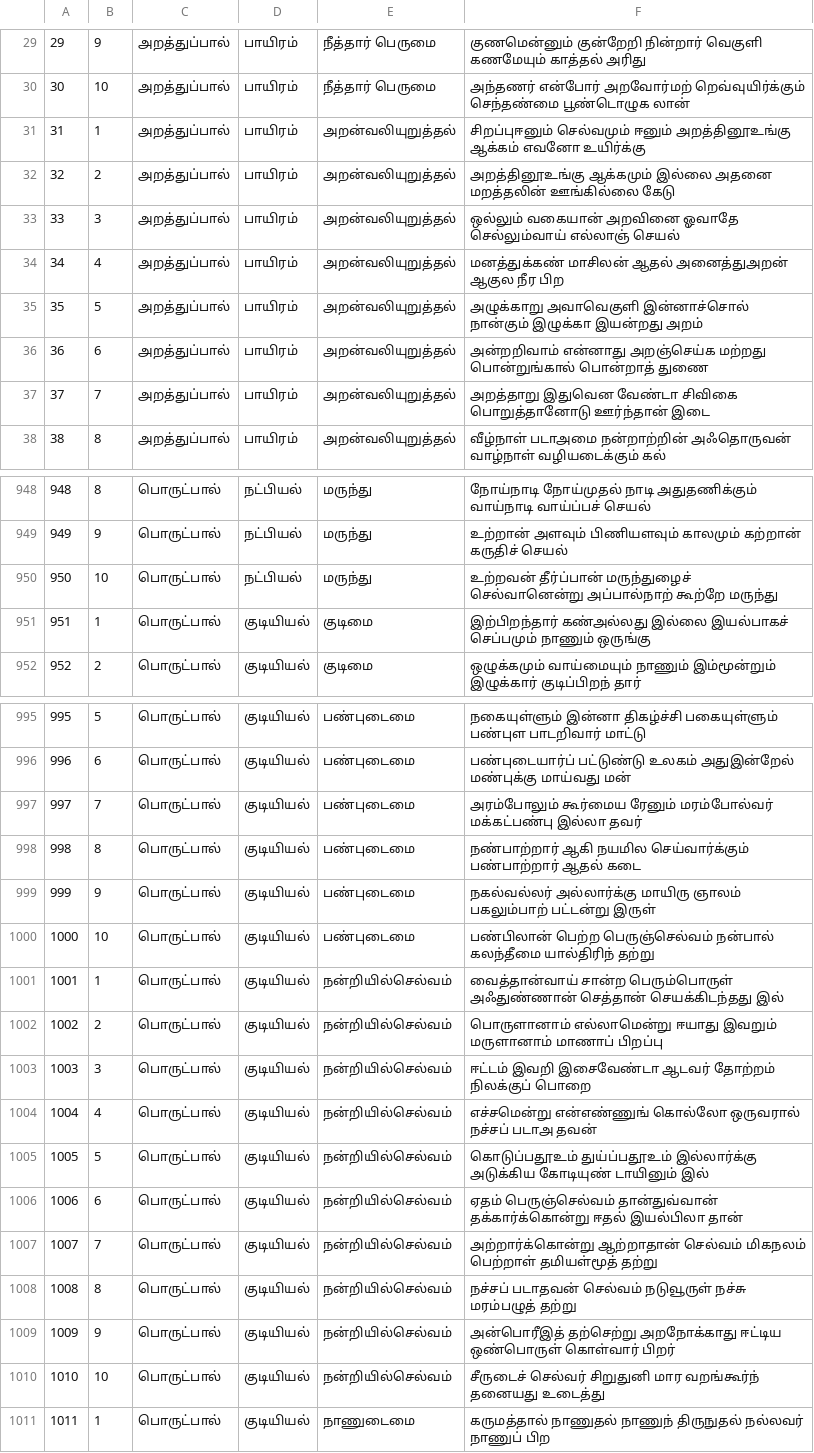
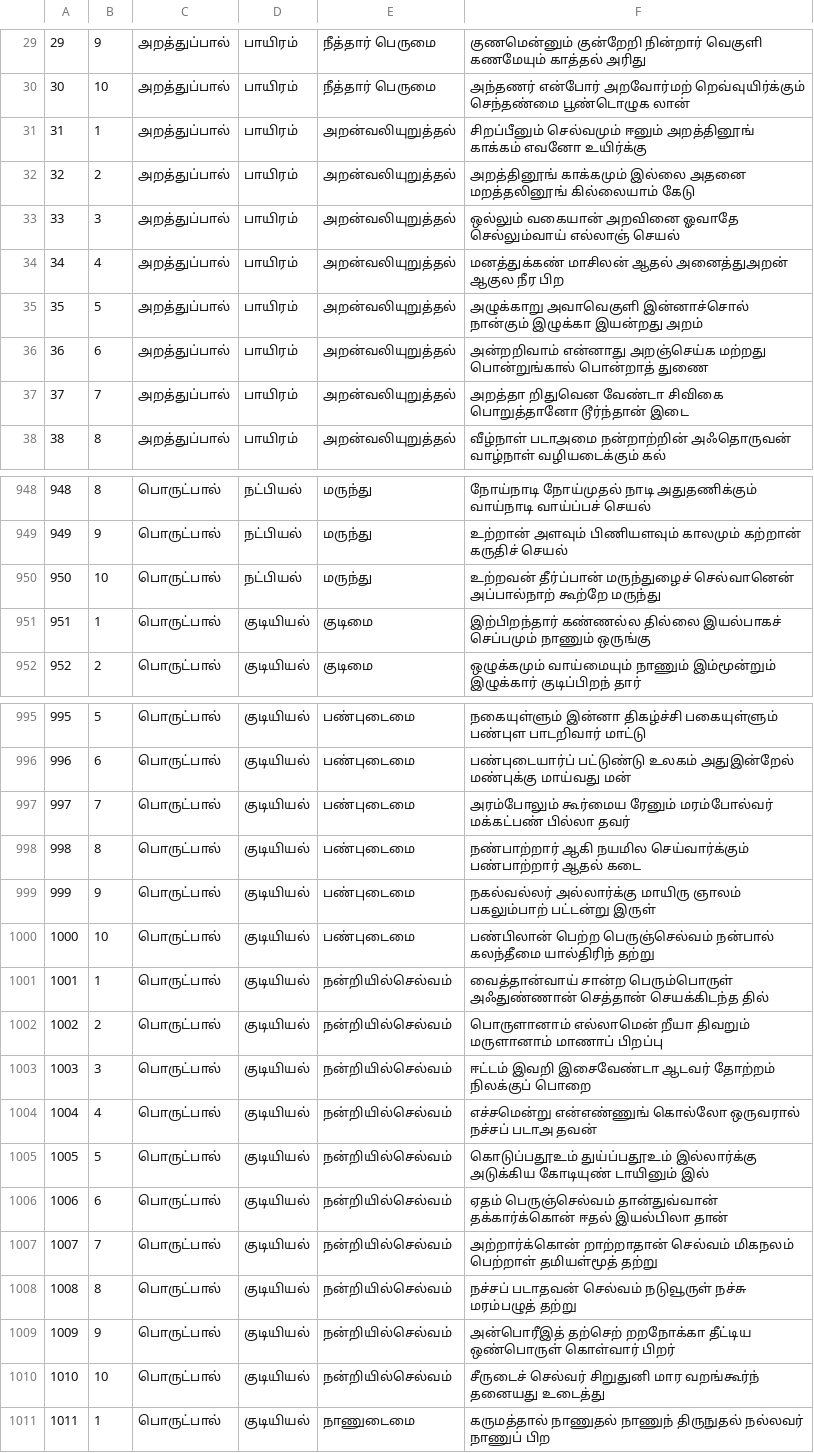
Before and after one commit to sundaramss/venba, a CSV file: data/kural.csv, drawn as a sheet; only a part is shown, gaps mark what is left out; the diff covers the shown part only.

Commit message:
Kural seer corrected

```diff
--- a/data/kural.csv
+++ b/data/kural.csv
@@ -30,4 +30,4 @@
 30,10,அறத்துப்பால்,பாயிரம் ,நீத்தார் பெருமை, அந்தணர் என்போர் அறவோர்மற் றெவ்வுயிர்க்கும் செந்தண்மை பூண்டொழுக லான்
-31,1,அறத்துப்பால்,பாயிரம் ,அறன்வலியுறுத்தல், சிறப்புஈனும் செல்வமும் ஈனும் அறத்தினூஉங்கு ஆக்கம் எவனோ உயிர்க்கு
-32,2,அறத்துப்பால்,பாயிரம் ,அறன்வலியுறுத்தல், அறத்தினூஉங்கு ஆக்கமும் இல்லை அதனை மறத்தலின் ஊங்கில்லை கேடு
+31,1,அறத்துப்பால்,பாயிரம் ,அறன்வலியுறுத்தல், சிறப்பீனும் செல்வமும் ஈனும் அறத்தினூங் காக்கம் எவனோ உயிர்க்கு
+32,2,அறத்துப்பால்,பாயிரம் ,அறன்வலியுறுத்தல், அறத்தினூங் காக்கமும் இல்லை அதனை மறத்தலினூங் கில்லையாம் கேடு
 33,3,அறத்துப்பால்,பாயிரம் ,அறன்வலியுறுத்தல், ஒல்லும் வகையான் அறவினை ஓவாதே செல்லும்வாய் எல்லாஞ் செயல்
@@ -36,3 +36,3 @@
 36,6,அறத்துப்பால்,பாயிரம் ,அறன்வலியுறுத்தல், அன்றறிவாம் என்னாது அறஞ்செய்க மற்றது பொன்றுங்கால் பொன்றாத் துணை
-37,7,அறத்துப்பால்,பாயிரம் ,அறன்வலியுறுத்தல், அறத்தாறு இதுவென வேண்டா சிவிகை பொறுத்தானோடு ஊர்ந்தான் இடை
+37,7,அறத்துப்பால்,பாயிரம் ,அறன்வலியுறுத்தல், அறத்தா றிதுவென வேண்டா சிவிகை பொறுத்தானோ  டூர்ந்தான் இடை
 38,8,அறத்துப்பால்,பாயிரம் ,அறன்வலியுறுத்தல், வீழ்நாள் படாஅமை நன்றாற்றின் அஃதொருவன் வாழ்நாள் வழியடைக்கும் கல்
@@ -949,4 +949,4 @@
 949,9,பொருட்பால்,நட்பியல்,மருந்து, உற்றான் அளவும் பிணியளவும் காலமும் கற்றான் கருதிச் செயல்
-950,10,பொருட்பால்,நட்பியல்,மருந்து, உற்றவன் தீர்ப்பான் மருந்துழைச் செல்வானென்று அப்பால்நாற் கூற்றே மருந்து
-951,1,பொருட்பால்,குடியியல்,குடிமை, இற்பிறந்தார் கண்அல்லது இல்லை இயல்பாகச்  செப்பமும் நாணும் ஒருங்கு
+950,10,பொருட்பால்,நட்பியல்,மருந்து, உற்றவன் தீர்ப்பான் மருந்துழைச் செல்வானென் அப்பால்நாற் கூற்றே மருந்து
+951,1,பொருட்பால்,குடியியல்,குடிமை, இற்பிறந்தார் கண்ணல்ல தில்லை இயல்பாகச்  செப்பமும் நாணும் ஒருங்கு
 952,2,பொருட்பால்,குடியியல்,குடிமை, ஒழுக்கமும் வாய்மையும் நாணும் இம்மூன்றும்  இழுக்கார் குடிப்பிறந் தார்
@@ -996,3 +996,3 @@
 996,6,பொருட்பால்,குடியியல்,பண்புடைமை, பண்புடையார்ப் பட்டுண்டு உலகம் அதுஇன்றேல் மண்புக்கு மாய்வது மன்
-997,7,பொருட்பால்,குடியியல்,பண்புடைமை, அரம்போலும் கூர்மைய ரேனும் மரம்போல்வர் மக்கட்பண்பு இல்லா தவர்
+997,7,பொருட்பால்,குடியியல்,பண்புடைமை, அரம்போலும் கூர்மைய ரேனும் மரம்போல்வர் மக்கட்பண் பில்லா தவர்
 998,8,பொருட்பால்,குடியியல்,பண்புடைமை, நண்பாற்றார் ஆகி நயமில செய்வார்க்கும் பண்பாற்றார் ஆதல் கடை
@@ -1000,4 +1000,4 @@
 1000,10,பொருட்பால்,குடியியல்,பண்புடைமை, பண்பிலான் பெற்ற பெருஞ்செல்வம் நன்பால்  கலந்தீமை யால்திரிந் தற்று
-1001,1,பொருட்பால்,குடியியல்,நன்றியில்செல்வம், வைத்தான்வாய் சான்ற பெரும்பொருள் அஃதுண்ணான் செத்தான் செயக்கிடந்தது இல்
-1002,2,பொருட்பால்,குடியியல்,நன்றியில்செல்வம், பொருளானாம் எல்லாமென்று ஈயாது இவறும்  மருளானாம் மாணாப் பிறப்பு
+1001,1,பொருட்பால்,குடியியல்,நன்றியில்செல்வம், வைத்தான்வாய் சான்ற பெரும்பொருள் அஃதுண்ணான் செத்தான் செயக்கிடந்த தில்
+1002,2,பொருட்பால்,குடியியல்,நன்றியில்செல்வம்,பொருளானாம் எல்லாமென்  றீயா  திவறும்  மருளானாம் மாணாப் பிறப்பு
 1003,3,பொருட்பால்,குடியியல்,நன்றியில்செல்வம், ஈட்டம் இவறி இசைவேண்டா ஆடவர் தோற்றம் நிலக்குப் பொறை
@@ -1005,6 +1005,6 @@
 1005,5,பொருட்பால்,குடியியல்,நன்றியில்செல்வம், கொடுப்பதூஉம் துய்ப்பதூஉம் இல்லார்க்கு அடுக்கிய கோடியுண் டாயினும் இல்
-1006,6,பொருட்பால்,குடியியல்,நன்றியில்செல்வம், ஏதம் பெருஞ்செல்வம் தான்துவ்வான் தக்கார்க்கொன்று ஈதல் இயல்பிலா தான்
-1007,7,பொருட்பால்,குடியியல்,நன்றியில்செல்வம், அற்றார்க்கொன்று ஆற்றாதான் செல்வம் மிகநலம் பெற்றாள் தமியள்மூத் தற்று
+1006,6,பொருட்பால்,குடியியல்,நன்றியில்செல்வம், ஏதம் பெருஞ்செல்வம் தான்துவ்வான் தக்கார்க்கொன் ஈதல் இயல்பிலா தான்
+1007,7,பொருட்பால்,குடியியல்,நன்றியில்செல்வம், அற்றார்க்கொன் றாற்றாதான் செல்வம் மிகநலம் பெற்றாள் தமியள்மூத் தற்று
 1008,8,பொருட்பால்,குடியியல்,நன்றியில்செல்வம், நச்சப் படாதவன் செல்வம் நடுவூருள்  நச்சு மரம்பழுத் தற்று
-1009,9,பொருட்பால்,குடியியல்,நன்றியில்செல்வம், அன்பொரீஇத் தற்செற்று அறநோக்காது ஈட்டிய  ஒண்பொருள் கொள்வார் பிறர்
+1009,9,பொருட்பால்,குடியியல்,நன்றியில்செல்வம், அன்பொரீஇத் தற்செற் றறநோக்கா தீட்டிய  ஒண்பொருள் கொள்வார் பிறர்
 1010,10,பொருட்பால்,குடியியல்,நன்றியில்செல்வம், சீருடைச் செல்வர் சிறுதுனி மார  வறங்கூர்ந் தனையது உடைத்து
```
Also changed, not shown: 50 edited cells elsewhere in this file.
